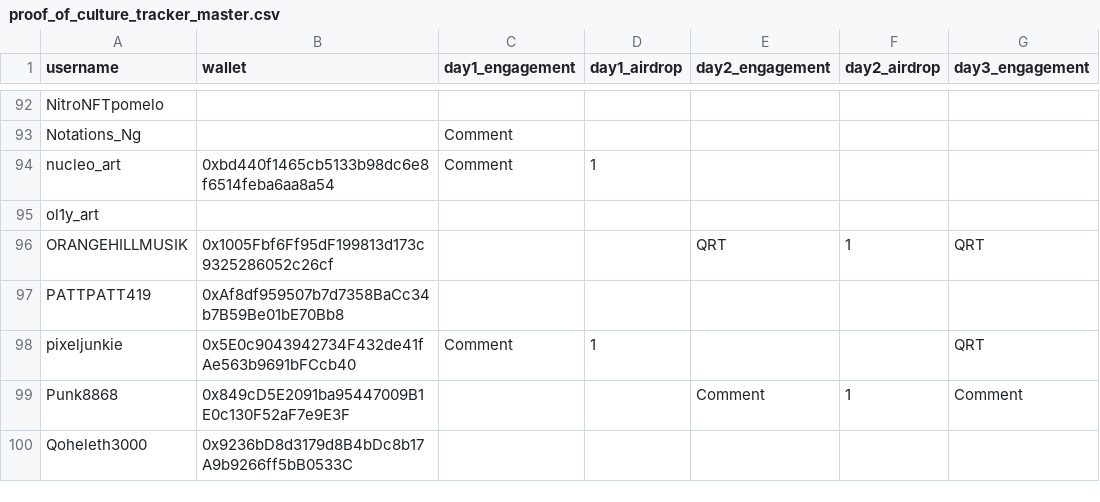
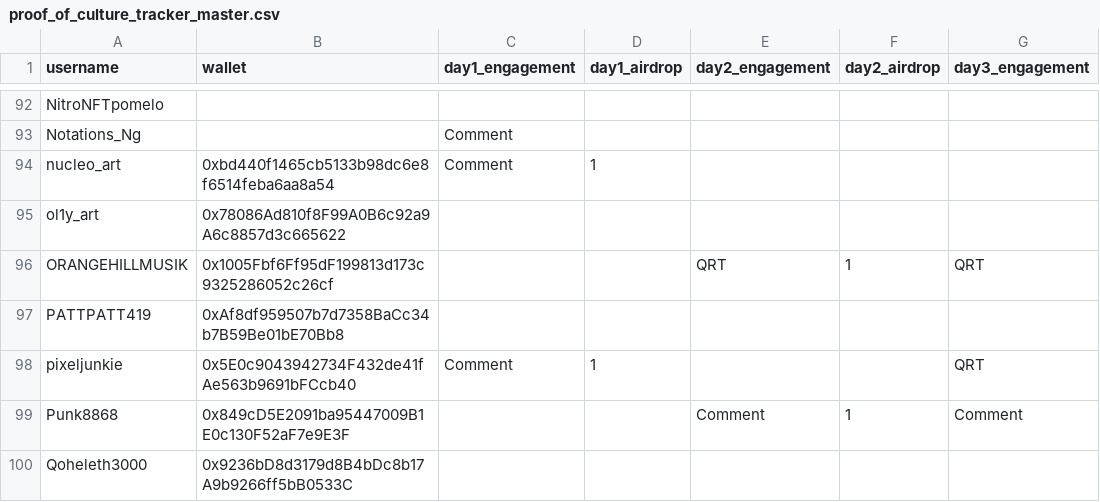
Before and after one commit to nikharsha/proofofculture, a CSV file: data/proof_of_culture_tracker_master.csv, drawn as a sheet; only a part is shown, gaps mark what is left out; the diff names each change by its address in the sheet, - before the commit and + after, or states it on an @@ line.

Commit message:
Update site after epoch changes - e8 wallets update

```diff
--- a/data/proof_of_culture_tracker_master.csv
+++ b/data/proof_of_culture_tracker_master.csv
-B95 (wallet): (empty)
+B95 (wallet): 0x78086Ad810f8F99A0B6c92a9A6c8857d3c665622
```
